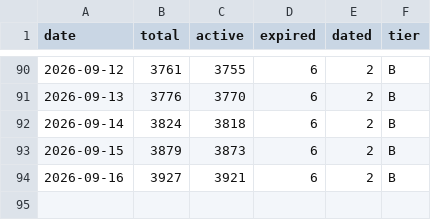
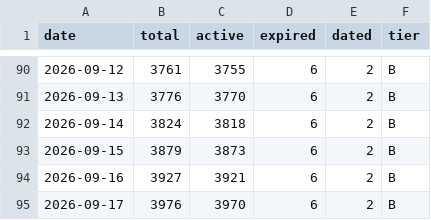
Before and after one commit to zhuzzz/free-yolo, a CSV file: data/metrics-history.csv, drawn as a sheet; only a part is shown, gaps mark what is left out; the diff names each change by its address in the sheet, - before the commit and + after, or states it on an @@ line.

```diff
--- a/data/metrics-history.csv
+++ b/data/metrics-history.csv
+row 95: 2026-09-17 | 3976 | 3970 | 6 | 2 | B
```
Also changed, not shown: 6 other files.
